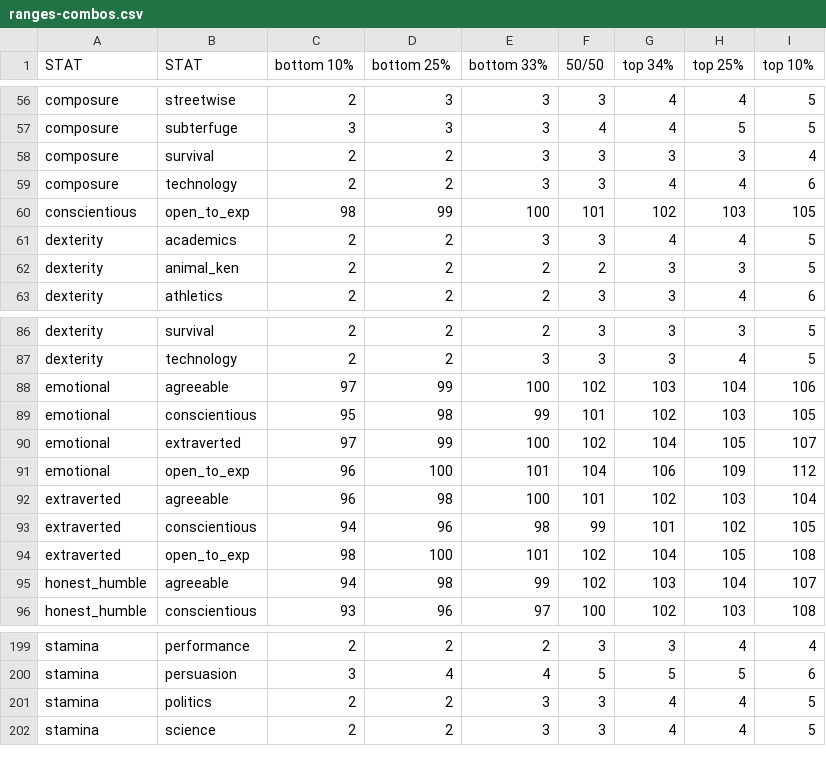
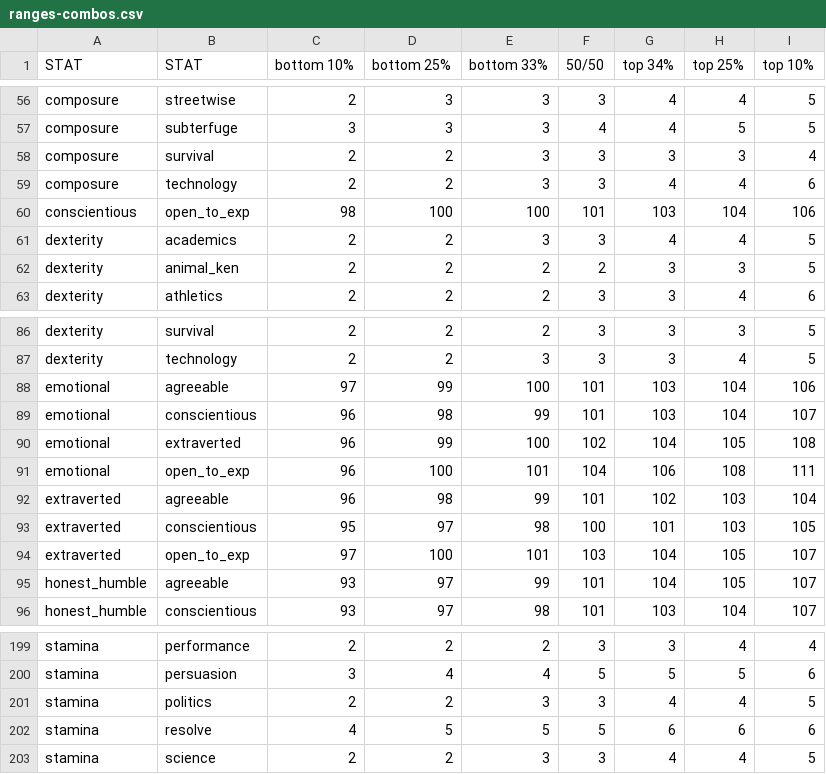
Before and after one commit to benjaminrosenbaum/benjaminrosenbaum.github.io, a CSV file: stats/deeper-state/ranges-combos.csv, drawn as a sheet; only a part is shown, gaps mark what is left out; the diff covers the shown part only.

Commit message:
new deeper-state stats

```diff
--- a/stats/deeper-state/ranges-combos.csv
+++ b/stats/deeper-state/ranges-combos.csv
@@ -59,3 +59,3 @@ composure,survival,2,2,3,3,3,3,4
 composure,technology,2,2,3,3,4,4,6
-conscientious,open_to_exp,98,99,100,101,102,103,105
+conscientious,open_to_exp,98,100,100,101,103,104,106
 dexterity,academics,2,2,3,3,4,4,5
@@ -87,10 +87,10 @@ dexterity,survival,2,2,2,3,3,3,5
 dexterity,technology,2,2,3,3,3,4,5
-emotional,agreeable,97,99,100,102,103,104,106
-emotional,conscientious,95,98,99,101,102,103,105
-emotional,extraverted,97,99,100,102,104,105,107
-emotional,open_to_exp,96,100,101,104,106,109,112
-extraverted,agreeable,96,98,100,101,102,103,104
-extraverted,conscientious,94,96,98,99,101,102,105
-extraverted,open_to_exp,98,100,101,102,104,105,108
-honest_humble,agreeable,94,98,99,102,103,104,107
-honest_humble,conscientious,93,96,97,100,102,103,108
+emotional,agreeable,97,99,100,101,103,104,106
+emotional,conscientious,96,98,99,101,103,104,107
+emotional,extraverted,96,99,100,102,104,105,108
+emotional,open_to_exp,96,100,101,104,106,108,111
+extraverted,agreeable,96,98,99,101,102,103,104
+extraverted,conscientious,95,97,98,100,101,103,105
+extraverted,open_to_exp,97,100,101,103,104,105,107
+honest_humble,agreeable,93,97,99,101,104,105,107
+honest_humble,conscientious,93,97,98,101,103,104,107
@@ -201,2 +201,3 @@ stamina,persuasion,3,4,4,5,5,5,6
 stamina,politics,2,2,3,3,4,4,5
+stamina,resolve,4,5,5,5,6,6,6
 stamina,science,2,2,3,3,4,4,5
```
Also changed, not shown: 18 edited cells elsewhere in this file, stats/deeper-state/ranges.csv, 5 other files.
